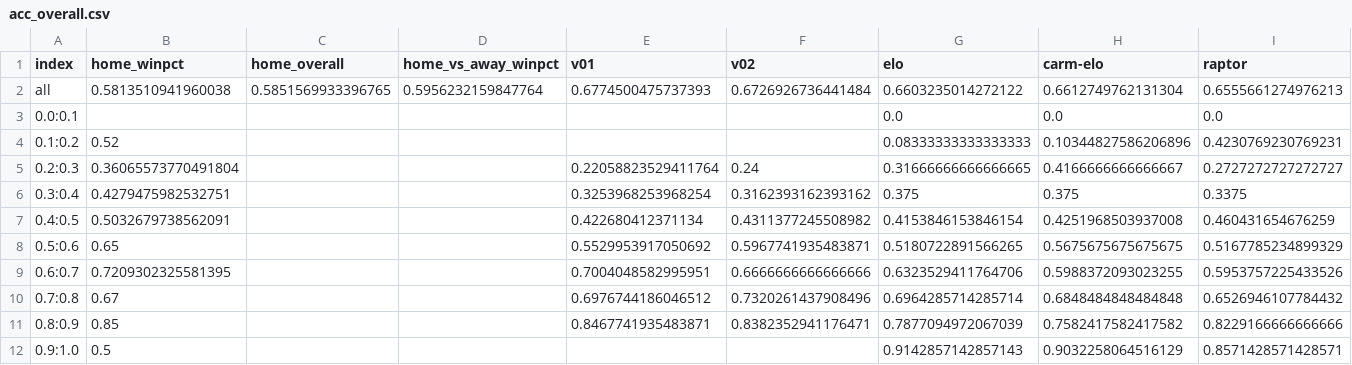
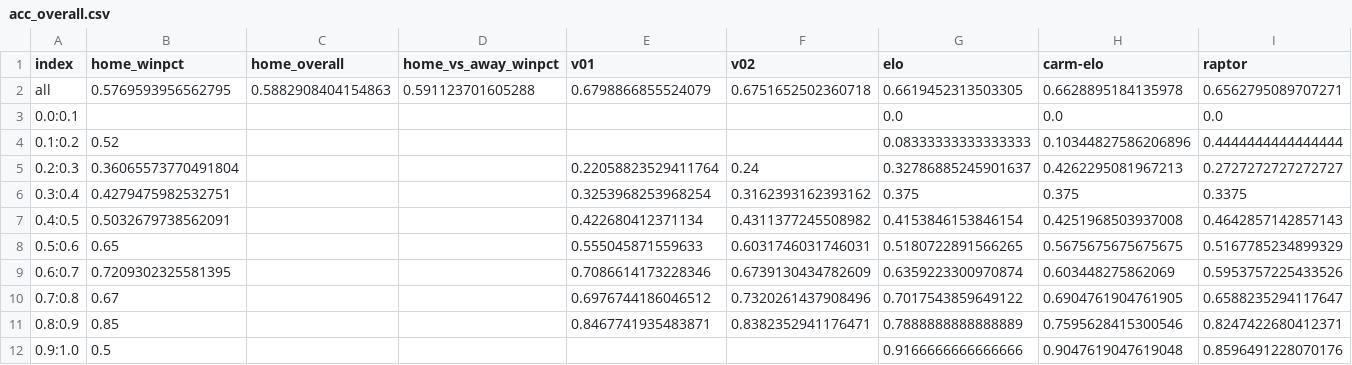
Before and after one commit to bryanwhiting/sports, a CSV file: data/acc_overall.csv, drawn as a sheet.

```diff
--- a/data/acc_overall.csv
+++ b/data/acc_overall.csv
@@ -1,12 +1,12 @@
 index,home_winpct,home_overall,home_vs_away_winpct,v01,v02,elo,carm-elo,raptor
-all,0.5813510941960038,0.5851569933396765,0.5956232159847764,0.6774500475737393,0.6726926736441484,0.6603235014272122,0.6612749762131304,0.6555661274976213
+all,0.5769593956562795,0.5882908404154863,0.591123701605288,0.6798866855524079,0.6751652502360718,0.6619452313503305,0.6628895184135978,0.6562795089707271
 0.0:0.1,,,,,,0.0,0.0,0.0
-0.1:0.2,0.52,,,,,0.08333333333333333,0.10344827586206896,0.4230769230769231
-0.2:0.3,0.36065573770491804,,,0.22058823529411764,0.24,0.31666666666666665,0.4166666666666667,0.2727272727272727
+0.1:0.2,0.52,,,,,0.08333333333333333,0.10344827586206896,0.4444444444444444
+0.2:0.3,0.36065573770491804,,,0.22058823529411764,0.24,0.32786885245901637,0.4262295081967213,0.2727272727272727
 0.3:0.4,0.4279475982532751,,,0.3253968253968254,0.3162393162393162,0.375,0.375,0.3375
-0.4:0.5,0.5032679738562091,,,0.422680412371134,0.4311377245508982,0.4153846153846154,0.4251968503937008,0.460431654676259
-0.5:0.6,0.65,,,0.5529953917050692,0.5967741935483871,0.5180722891566265,0.5675675675675675,0.5167785234899329
-0.6:0.7,0.7209302325581395,,,0.7004048582995951,0.6666666666666666,0.6323529411764706,0.5988372093023255,0.5953757225433526
-0.7:0.8,0.67,,,0.6976744186046512,0.7320261437908496,0.6964285714285714,0.6848484848484848,0.6526946107784432
-0.8:0.9,0.85,,,0.8467741935483871,0.8382352941176471,0.7877094972067039,0.7582417582417582,0.8229166666666666
-0.9:1.0,0.5,,,,,0.9142857142857143,0.9032258064516129,0.8571428571428571
+0.4:0.5,0.5032679738562091,,,0.422680412371134,0.4311377245508982,0.4153846153846154,0.4251968503937008,0.4642857142857143
+0.5:0.6,0.65,,,0.555045871559633,0.6031746031746031,0.5180722891566265,0.5675675675675675,0.5167785234899329
+0.6:0.7,0.7209302325581395,,,0.7086614173228346,0.6739130434782609,0.6359223300970874,0.603448275862069,0.5953757225433526
+0.7:0.8,0.67,,,0.6976744186046512,0.7320261437908496,0.7017543859649122,0.6904761904761905,0.6588235294117647
+0.8:0.9,0.85,,,0.8467741935483871,0.8382352941176471,0.7888888888888889,0.7595628415300546,0.8247422680412371
+0.9:1.0,0.5,,,,,0.9166666666666666,0.9047619047619048,0.8596491228070176
```
Also changed, not shown: data/acc_since_week.csv, data/acc_upto_week.csv, 8 other files.
